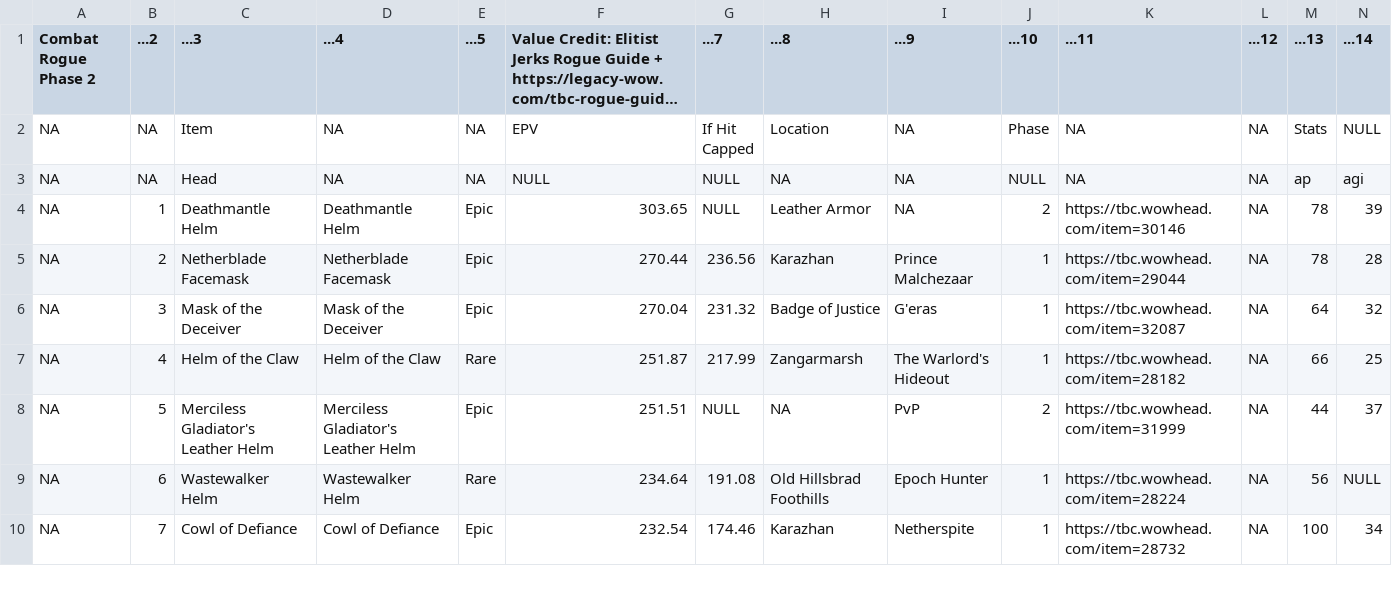
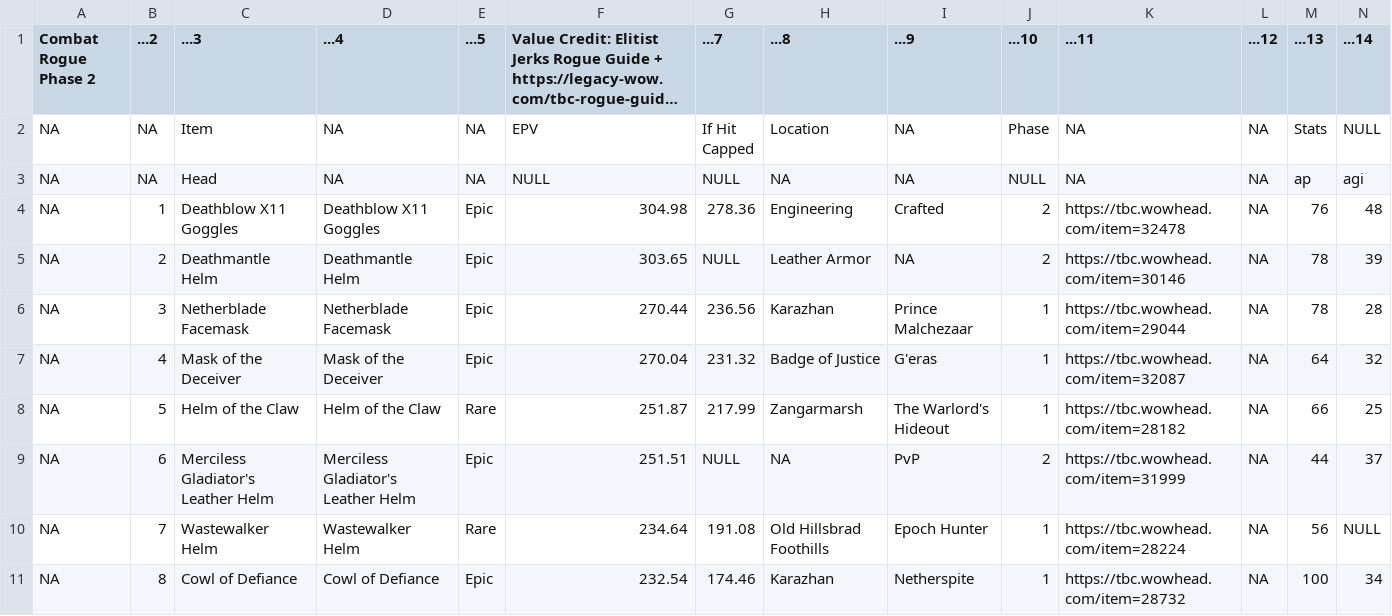
Before and after one commit to amoeba/wowclassicbis, a CSV file: Rog.csv, drawn as a sheet; only a part is shown; long unchanged cells end in …; addresses are those after the commit; rows hold the shown columns only; the diff covers the shown part only; the diff names each change by its address in the sheet, - before the commit and + after, or states it on an @@ line.

```diff
--- a/Rog.csv
+++ b/Rog.csv
+row 4: NA | 1 | Deathblow X11 Goggles | Deathblow X11 Goggles | Epic | 304.98 | 278.36 | Engineering | Crafted | 2 | https://tbc.wowhead.com/item=32478 | NA | 76 | 48
-B5 (...2): 1
+B5 (...2): 2
-B6 (...2): 2
+B6 (...2): 3
-B7 (...2): 3
+B7 (...2): 4
-B8 (...2): 4
+B8 (...2): 5
-B9 (...2): 5
+B9 (...2): 6
-B10 (...2): 6
+B10 (...2): 7
-B11 (...2): 7
+B11 (...2): 8
```
Also changed, not shown: 1 added row, 2 removed rows and 17 edited cells elsewhere in this file, Ele.csv, Enh.csv, 19 other files.
